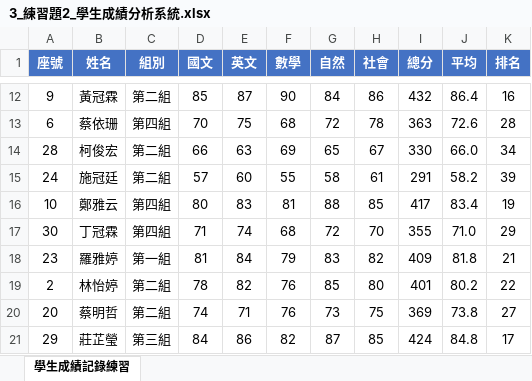
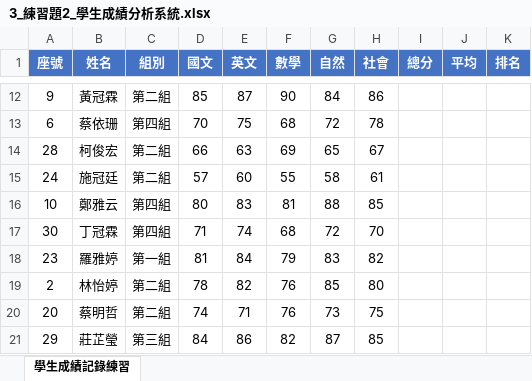
Before and after one commit to yinglienlee/helloexcel, an Excel workbook: contents/files/3_練習題2_學生成績分析系統.xlsx, sheet 學生成績記錄練習, drawn as a sheet; only a part is shown, gaps mark what is left out; values as stored, in another font and other column widths than the file's, no borders; the diff covers the shown part only; the diff names each change by its address in the sheet, - before the commit and + after, or states it on an @@ line.

```diff
--- a/contents/files/3_練習題2_學生成績分析系統.xlsx (sheet 學生成績記錄練習)
+++ b/contents/files/3_練習題2_學生成績分析系統.xlsx (sheet 學生成績記錄練習)
-I12 (總分): 432
+I12 (總分): (empty)
-J12 (平均): 86.4
+J12 (平均): (empty)
-K12 (排名): 16
+K12 (排名): (empty)
-I13 (總分): 363
+I13 (總分): (empty)
-J13 (平均): 72.6
+J13 (平均): (empty)
-K13 (排名): 28
+K13 (排名): (empty)
-I14 (總分): 330
+I14 (總分): (empty)
-J14 (平均): 66.0
+J14 (平均): (empty)
-K14 (排名): 34
+K14 (排名): (empty)
-I15 (總分): 291
+I15 (總分): (empty)
-J15 (平均): 58.2
+J15 (平均): (empty)
-K15 (排名): 39
+K15 (排名): (empty)
-I16 (總分): 417
+I16 (總分): (empty)
-J16 (平均): 83.4
+J16 (平均): (empty)
-K16 (排名): 19
+K16 (排名): (empty)
-I17 (總分): 355
+I17 (總分): (empty)
-J17 (平均): 71.0
+J17 (平均): (empty)
-K17 (排名): 29
+K17 (排名): (empty)
-I18 (總分): 409
+I18 (總分): (empty)
-J18 (平均): 81.8
+J18 (平均): (empty)
-K18 (排名): 21
+K18 (排名): (empty)
-I19 (總分): 401
+I19 (總分): (empty)
-J19 (平均): 80.2
+J19 (平均): (empty)
-K19 (排名): 22
+K19 (排名): (empty)
-I20 (總分): 369
+I20 (總分): (empty)
-J20 (平均): 73.8
+J20 (平均): (empty)
-K20 (排名): 27
+K20 (排名): (empty)
-I21 (總分): 424
+I21 (總分): (empty)
-J21 (平均): 84.8
+J21 (平均): (empty)
-K21 (排名): 17
+K21 (排名): (empty)
```
Also changed, not shown: 90 edited cells elsewhere in this sheet.
